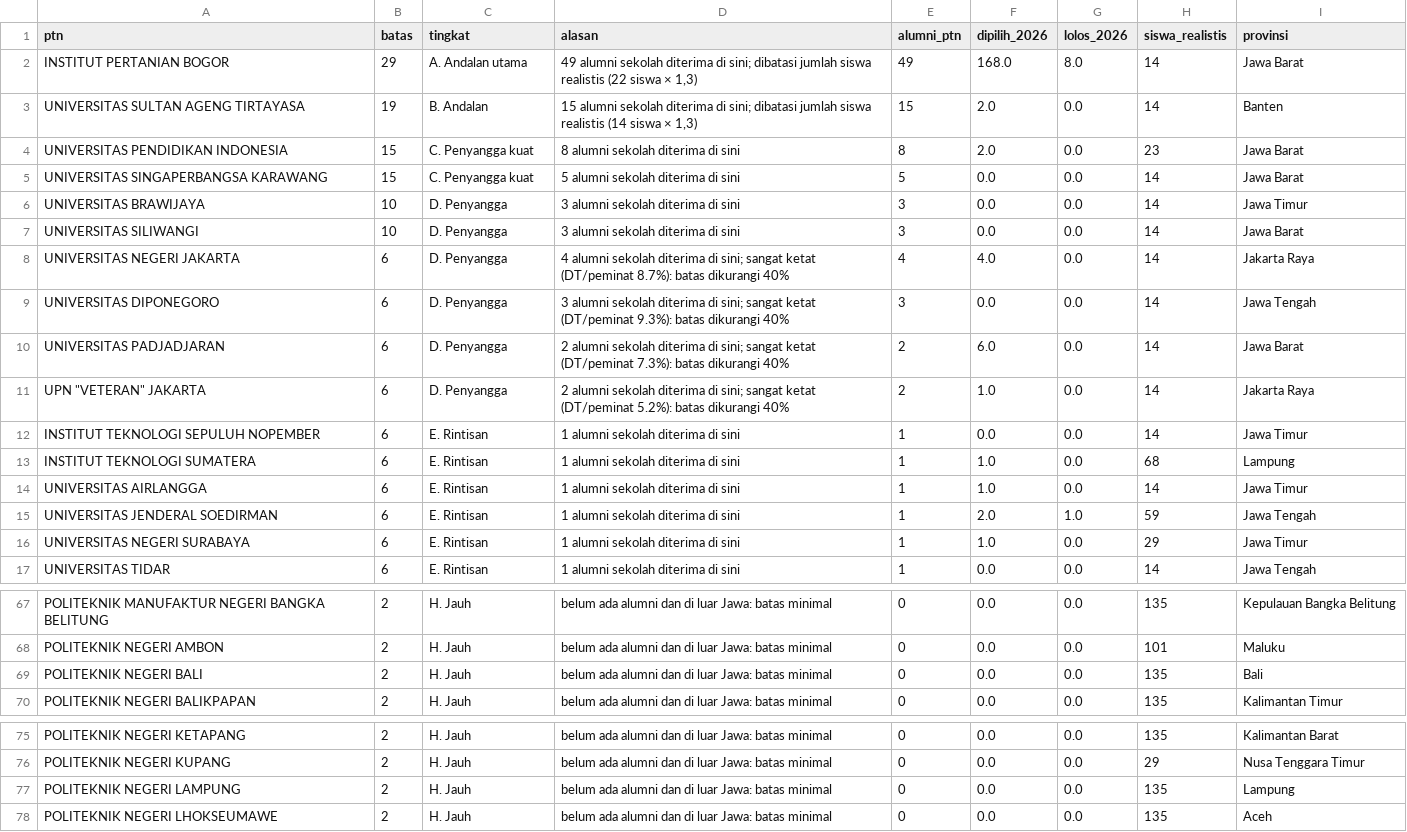
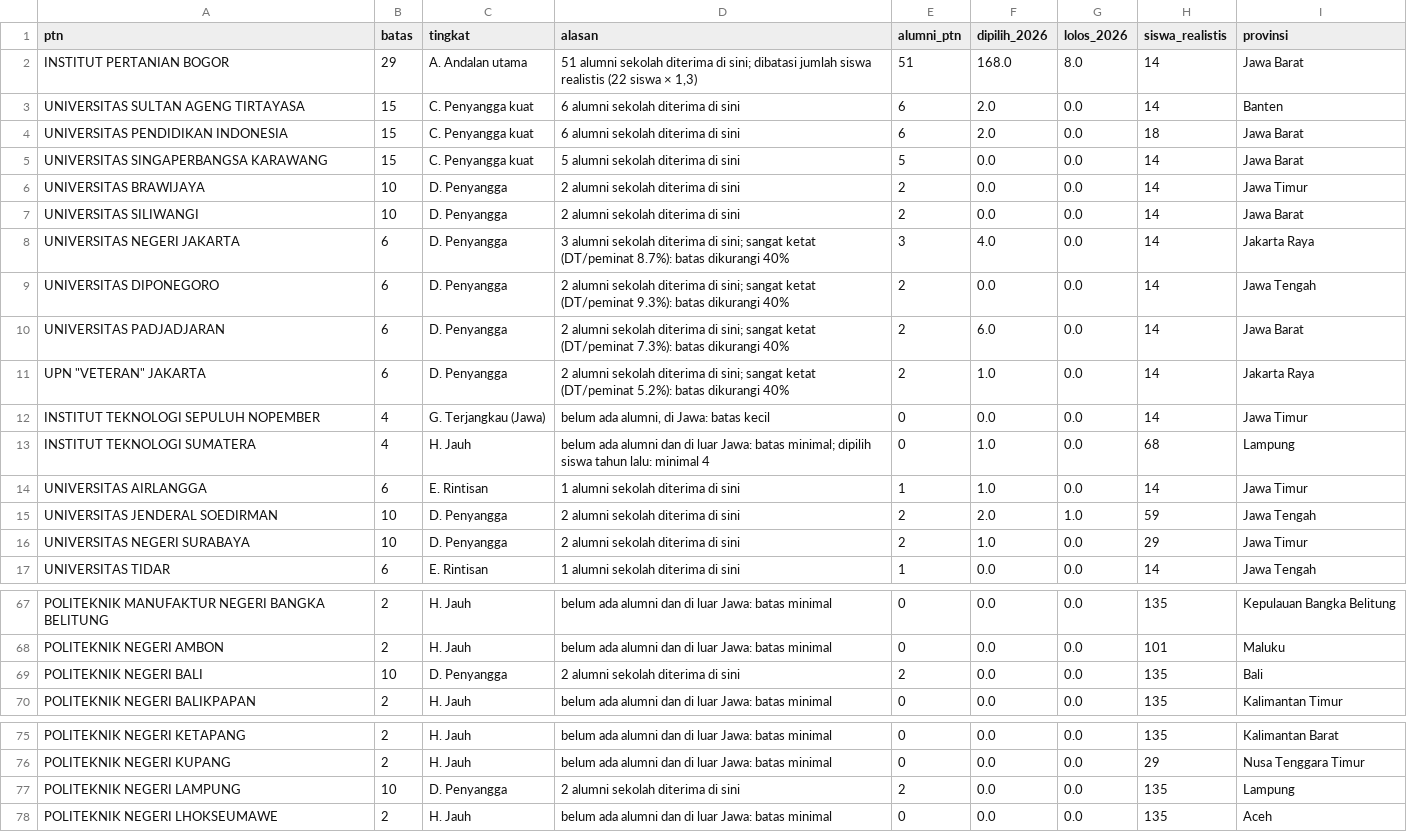
Before and after one commit to Bradja226/TAMPILANSNBP, a CSV file: data/batas_ptn.csv, drawn as a sheet; only a part is shown, gaps mark what is left out; the diff covers the shown part only.

Commit message:
Add files via upload

```diff
--- a/data/batas_ptn.csv
+++ b/data/batas_ptn.csv
@@ -1,17 +1,17 @@
 ptn,batas,tingkat,alasan,alumni_ptn,dipilih_2026,lolos_2026,siswa_realistis,provinsi
-INSTITUT PERTANIAN BOGOR,29,A. Andalan utama,"49 alumni sekolah diterima di sini; dibatasi jumlah siswa realistis (22 siswa × 1,3)",49,168.0,8.0,14,Jawa Barat
-UNIVERSITAS SULTAN AGENG TIRTAYASA,19,B. Andalan,"15 alumni sekolah diterima di sini; dibatasi jumlah siswa realistis (14 siswa × 1,3)",15,2.0,0.0,14,Banten
-UNIVERSITAS PENDIDIKAN INDONESIA,15,C. Penyangga kuat,8 alumni sekolah diterima di sini,8,2.0,0.0,23,Jawa Barat
+INSTITUT PERTANIAN BOGOR,29,A. Andalan utama,"51 alumni sekolah diterima di sini; dibatasi jumlah siswa realistis (22 siswa × 1,3)",51,168.0,8.0,14,Jawa Barat
+UNIVERSITAS SULTAN AGENG TIRTAYASA,15,C. Penyangga kuat,6 alumni sekolah diterima di sini,6,2.0,0.0,14,Banten
+UNIVERSITAS PENDIDIKAN INDONESIA,15,C. Penyangga kuat,6 alumni sekolah diterima di sini,6,2.0,0.0,18,Jawa Barat
 UNIVERSITAS SINGAPERBANGSA KARAWANG,15,C. Penyangga kuat,5 alumni sekolah diterima di sini,5,0.0,0.0,14,Jawa Barat
-UNIVERSITAS BRAWIJAYA,10,D. Penyangga,3 alumni sekolah diterima di sini,3,0.0,0.0,14,Jawa Timur
-UNIVERSITAS SILIWANGI,10,D. Penyangga,3 alumni sekolah diterima di sini,3,0.0,0.0,14,Jawa Barat
-UNIVERSITAS NEGERI JAKARTA,6,D. Penyangga,4 alumni sekolah diterima di sini; sangat ketat (DT/peminat 8.7%): batas dikurangi 40%,4,4.0,0.0,14,Jakarta Raya
-UNIVERSITAS DIPONEGORO,6,D. Penyangga,3 alumni sekolah diterima di sini; sangat ketat (DT/peminat 9.3%): batas dikurangi 40%,3,0.0,0.0,14,Jawa Tengah
+UNIVERSITAS BRAWIJAYA,10,D. Penyangga,2 alumni sekolah diterima di sini,2,0.0,0.0,14,Jawa Timur
+UNIVERSITAS SILIWANGI,10,D. Penyangga,2 alumni sekolah diterima di sini,2,0.0,0.0,14,Jawa Barat
+UNIVERSITAS NEGERI JAKARTA,6,D. Penyangga,3 alumni sekolah diterima di sini; sangat ketat (DT/peminat 8.7%): batas dikurangi 40%,3,4.0,0.0,14,Jakarta Raya
+UNIVERSITAS DIPONEGORO,6,D. Penyangga,2 alumni sekolah diterima di sini; sangat ketat (DT/peminat 9.3%): batas dikurangi 40%,2,0.0,0.0,14,Jawa Tengah
 UNIVERSITAS PADJADJARAN,6,D. Penyangga,2 alumni sekolah diterima di sini; sangat ketat (DT/peminat 7.3%): batas dikurangi 40%,2,6.0,0.0,14,Jawa Barat
 "UPN ""VETERAN"" JAKARTA",6,D. Penyangga,2 alumni sekolah diterima di sini; sangat ketat (DT/peminat 5.2%): batas dikurangi 40%,2,1.0,0.0,14,Jakarta Raya
-INSTITUT TEKNOLOGI SEPULUH NOPEMBER,6,E. Rintisan,1 alumni sekolah diterima di sini,1,0.0,0.0,14,Jawa Timur
-INSTITUT TEKNOLOGI SUMATERA,6,E. Rintisan,1 alumni sekolah diterima di sini,1,1.0,0.0,68,Lampung
+INSTITUT TEKNOLOGI SEPULUH NOPEMBER,4,G. Terjangkau (Jawa),"belum ada alumni, di Jawa: batas kecil",0,0.0,0.0,14,Jawa Timur
+INSTITUT TEKNOLOGI SUMATERA,4,H. Jauh,belum ada alumni dan di luar Jawa: batas minimal; dipilih siswa tahun lalu: minimal 4,0,1.0,0.0,68,Lampung
 UNIVERSITAS AIRLANGGA,6,E. Rintisan,1 alumni sekolah diterima di sini,1,1.0,0.0,14,Jawa Timur
-UNIVERSITAS JENDERAL SOEDIRMAN,6,E. Rintisan,1 alumni sekolah diterima di sini,1,2.0,1.0,59,Jawa Tengah
-UNIVERSITAS NEGERI SURABAYA,6,E. Rintisan,1 alumni sekolah diterima di sini,1,1.0,0.0,29,Jawa Timur
+UNIVERSITAS JENDERAL SOEDIRMAN,10,D. Penyangga,2 alumni sekolah diterima di sini,2,2.0,1.0,59,Jawa Tengah
+UNIVERSITAS NEGERI SURABAYA,10,D. Penyangga,2 alumni sekolah diterima di sini,2,1.0,0.0,29,Jawa Timur
 UNIVERSITAS TIDAR,6,E. Rintisan,1 alumni sekolah diterima di sini,1,0.0,0.0,14,Jawa Tengah
@@ -68,3 +68,3 @@ POLITEKNIK MANUFAKTUR NEGERI BANGKA BELITUNG,2,H. Jauh,belum ada alumni dan di l
 POLITEKNIK NEGERI AMBON,2,H. Jauh,belum ada alumni dan di luar Jawa: batas minimal,0,0.0,0.0,101,Maluku
-POLITEKNIK NEGERI BALI,2,H. Jauh,belum ada alumni dan di luar Jawa: batas minimal,0,0.0,0.0,135,Bali
+POLITEKNIK NEGERI BALI,10,D. Penyangga,2 alumni sekolah diterima di sini,2,0.0,0.0,135,Bali
 POLITEKNIK NEGERI BALIKPAPAN,2,H. Jauh,belum ada alumni dan di luar Jawa: batas minimal,0,0.0,0.0,135,Kalimantan Timur
@@ -76,3 +76,3 @@ POLITEKNIK NEGERI KETAPANG,2,H. Jauh,belum ada alumni dan di luar Jawa: batas mi
 POLITEKNIK NEGERI KUPANG,2,H. Jauh,belum ada alumni dan di luar Jawa: batas minimal,0,0.0,0.0,29,Nusa Tenggara Timur
-POLITEKNIK NEGERI LAMPUNG,2,H. Jauh,belum ada alumni dan di luar Jawa: batas minimal,0,0.0,0.0,135,Lampung
+POLITEKNIK NEGERI LAMPUNG,10,D. Penyangga,2 alumni sekolah diterima di sini,2,0.0,0.0,135,Lampung
 POLITEKNIK NEGERI LHOKSEUMAWE,2,H. Jauh,belum ada alumni dan di luar Jawa: batas minimal,0,0.0,0.0,135,Aceh
```
Also changed, not shown: 26 edited cells elsewhere in this file.
